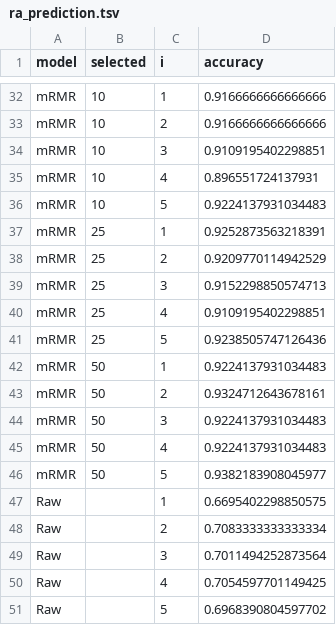
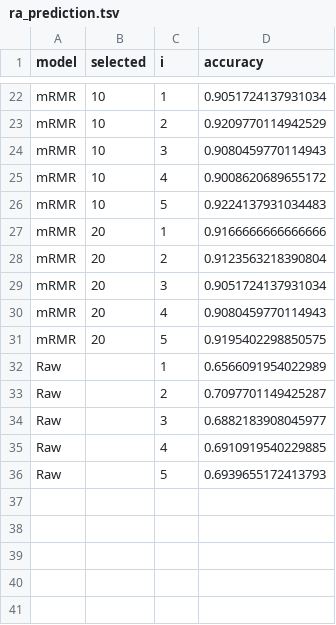
Before and after one commit to hclimente/nori, a TSV file: results/gwas/ra/ra_prediction.tsv, drawn as a sheet; only a part is shown, gaps mark what is left out; removed rows and columns are numbered as before the commit, all else as after; the diff covers the shown part only; the diff names each change by its address in the sheet, - before the commit and + after, or states it on an @@ line.

```diff
--- a/results/gwas/ra/ra_prediction.tsv
+++ b/results/gwas/ra/ra_prediction.tsv
-D22 (accuracy): 0.9166666666666666
+D22 (accuracy): 0.9051724137931034
-D23 (accuracy): 0.9166666666666666
+D23 (accuracy): 0.9209770114942529
-D24 (accuracy): 0.9109195402298851
+D24 (accuracy): 0.9080459770114943
-D25 (accuracy): 0.896551724137931
+D25 (accuracy): 0.9008620689655172
-B27:B31 (selected): 25
+B27:B31 (selected): 20
-D27 (accuracy): 0.9252873563218391
+D27 (accuracy): 0.9166666666666666
-D28 (accuracy): 0.9209770114942529
+D28 (accuracy): 0.9123563218390804
-D29 (accuracy): 0.9152298850574713
+D29 (accuracy): 0.9051724137931034
-D30 (accuracy): 0.9109195402298851
+D30 (accuracy): 0.9080459770114943
-D31 (accuracy): 0.9238505747126436
+D31 (accuracy): 0.9195402298850575
-row 42: mRMR | 50 | 1 | 0.9224137931034483
-row 43: mRMR | 50 | 2 | 0.9324712643678161
-row 44: mRMR | 50 | 3 | 0.9224137931034483
-row 45: mRMR | 50 | 4 | 0.9224137931034483
-row 46: mRMR | 50 | 5 | 0.9382183908045977
-D32 (accuracy): 0.6695402298850575
+D32 (accuracy): 0.6566091954022989
-D33 (accuracy): 0.7083333333333334
+D33 (accuracy): 0.7097701149425287
-D34 (accuracy): 0.7011494252873564
+D34 (accuracy): 0.6882183908045977
-D35 (accuracy): 0.7054597701149425
+D35 (accuracy): 0.6910919540229885
-D36 (accuracy): 0.6968390804597702
+D36 (accuracy): 0.6939655172413793
```
Also changed, not shown: 10 removed rows and 23 edited cells elsewhere in this file.
